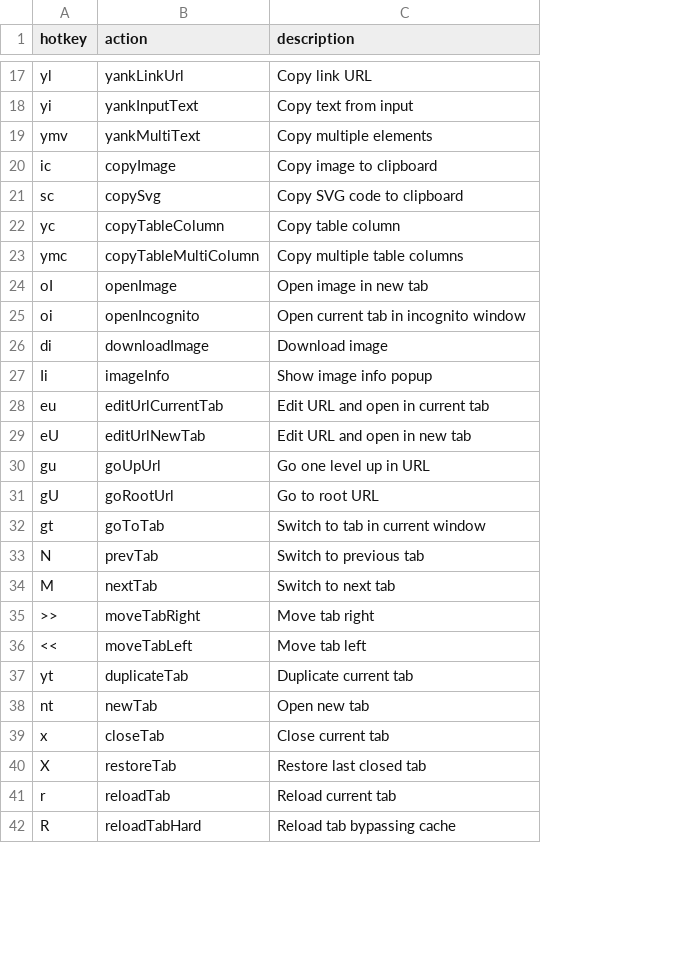
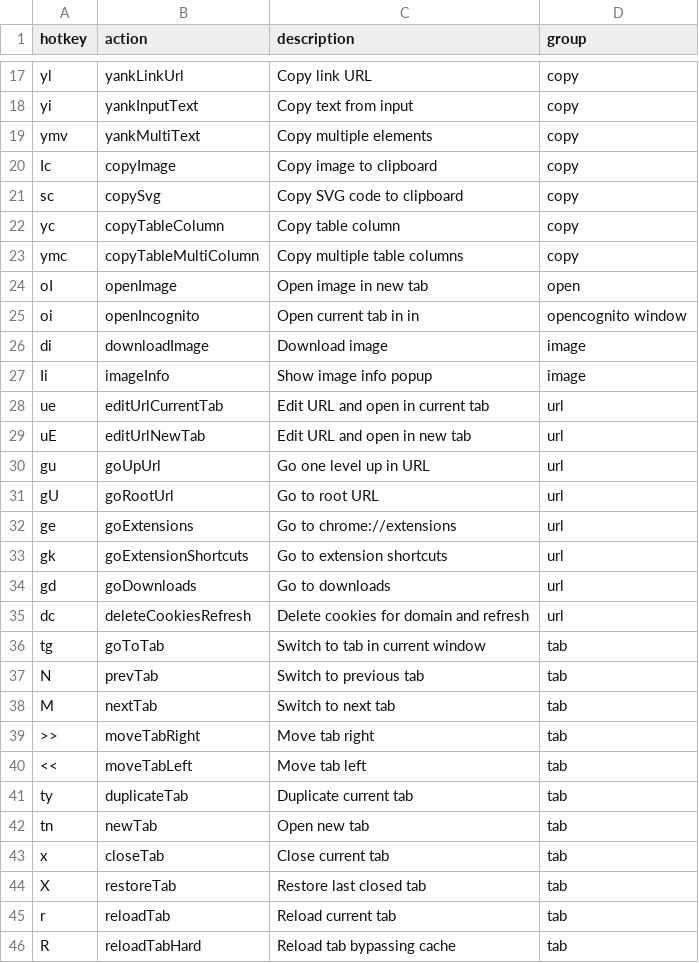
Before and after one commit to seriiserii825/bs-vimium-c, a CSV file: maps.csv, drawn as a sheet; only a part is shown, gaps mark what is left out; addresses are those after the commit; the diff covers the shown part only; the diff names each change by its address in the sheet, - before the commit and + after, or states it on an @@ line.

Commit message:
feat: maps group

```diff
--- a/maps.csv
+++ b/maps.csv
+column D (group), rows 17-31: copy | copy | copy | copy | copy | copy | copy | open | opencognito window | image | image | url | url | url | url; rows 36-46: all tab
-A20 (hotkey): ic
+A20 (hotkey): Ic
-C25 (description): Open current tab in incognito window
+C25 (description): Open current tab in in
-A28 (hotkey): eu
+A28 (hotkey): ue
-A29 (hotkey): eU
+A29 (hotkey): uE
@@ row 46 moved to row 32: ge @@
@@ row 47 moved to row 33: gk @@
@@ row 48 moved to row 34: gd @@
@@ row 45 moved to row 35: dc @@
-A36 (hotkey): gt
+A36 (hotkey): tg
-A41 (hotkey): yt
+A41 (hotkey): ty
-A42 (hotkey): nt
+A42 (hotkey): tn
```
Also changed, not shown: 1 added row, 1 removed row and 7 edited cells elsewhere in this file.
